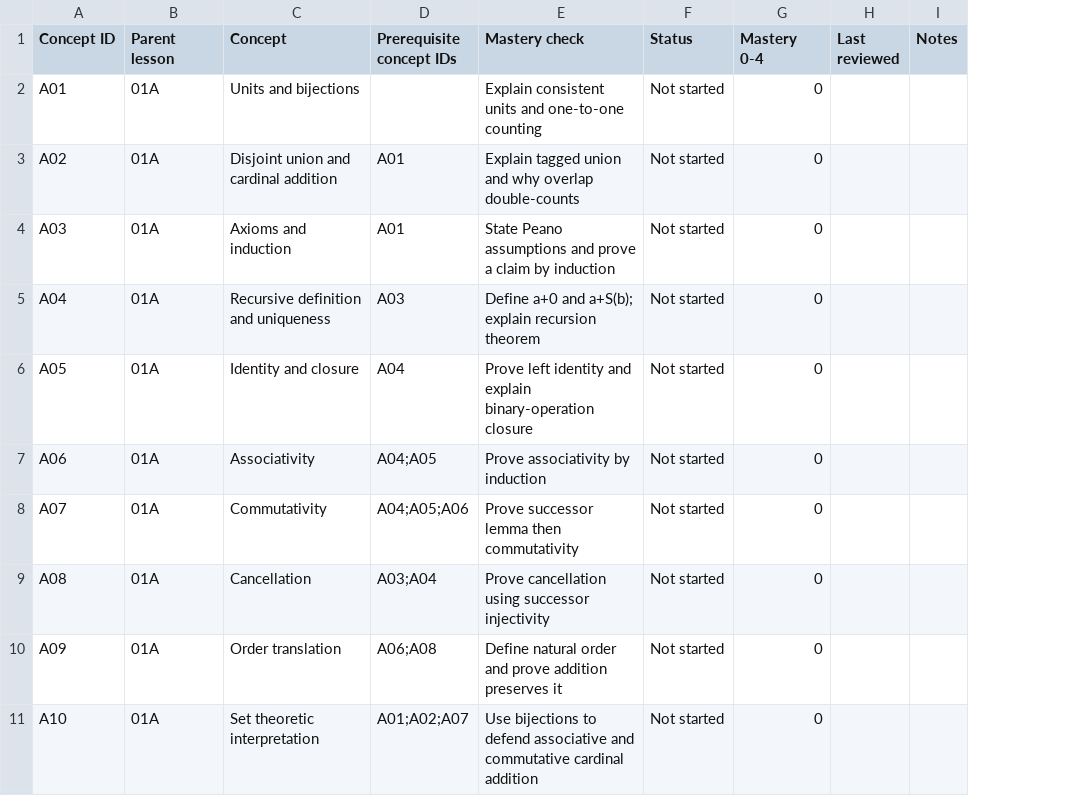
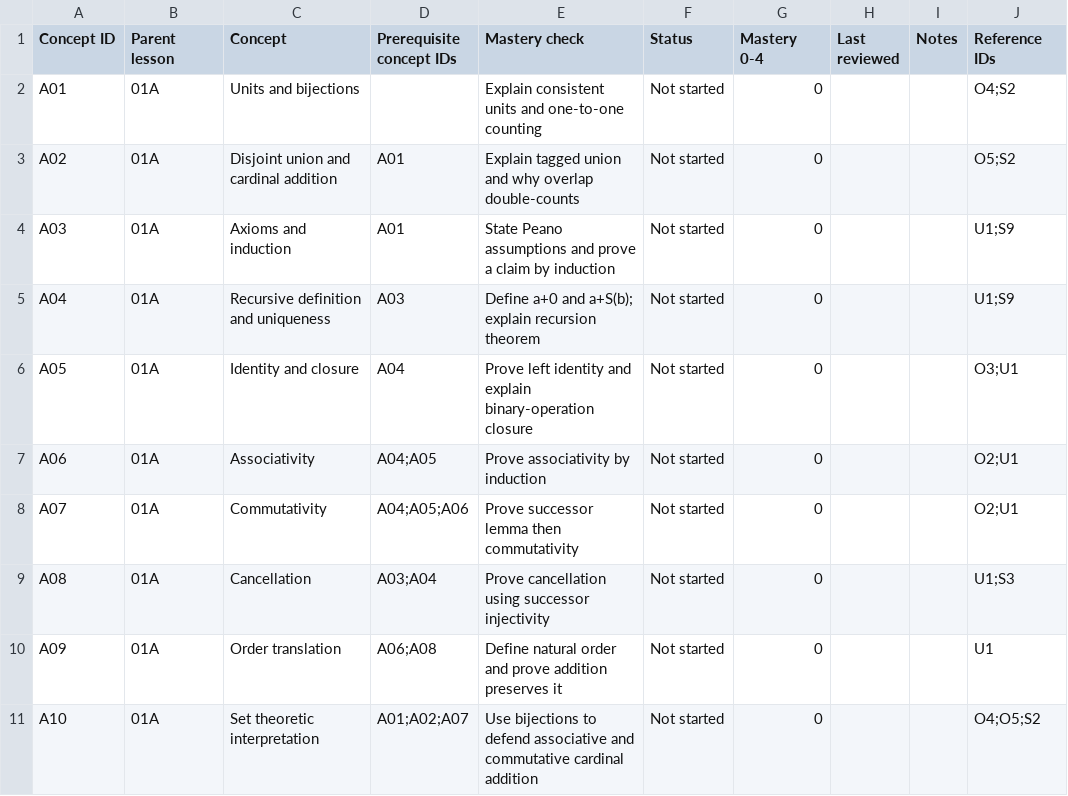
Before and after one commit to immcnotthere/Stranded-with-Numbers, a CSV file: ADDITION_MASTERY.csv, drawn as a sheet; only a part is shown; the diff names each change by its address in the sheet, - before the commit and + after, or states it on an @@ line.

Commit message:
Map every addition competency to checked reference IDs

```diff
--- a/ADDITION_MASTERY.csv
+++ b/ADDITION_MASTERY.csv
+column J (Reference IDs), rows 2-11: O4;S2 | O5;S2 | U1;S9 | U1;S9 | O3;U1 | O2;U1 | O2;U1 | U1;S3 | U1 | O4;O5;S2
```
